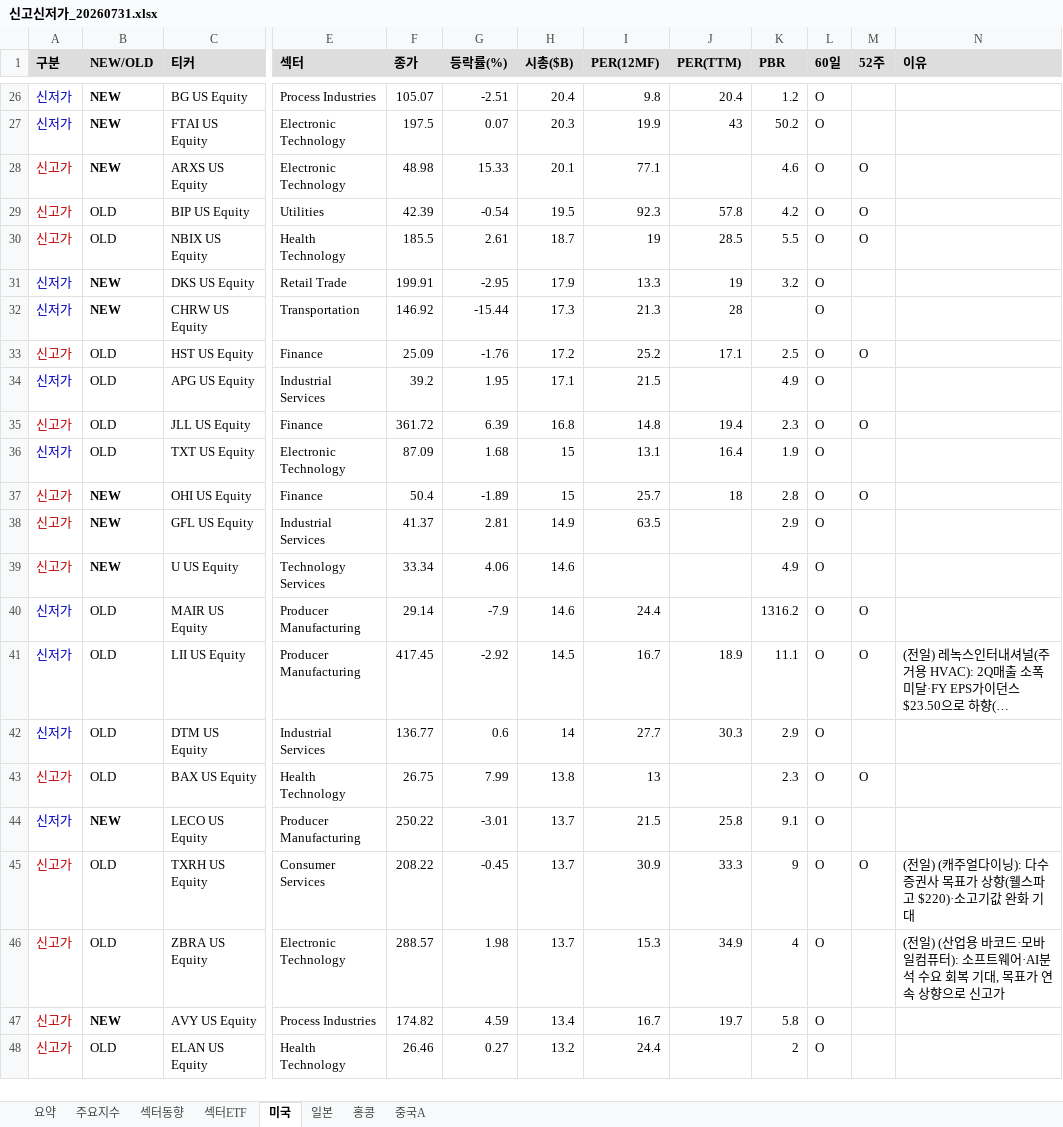
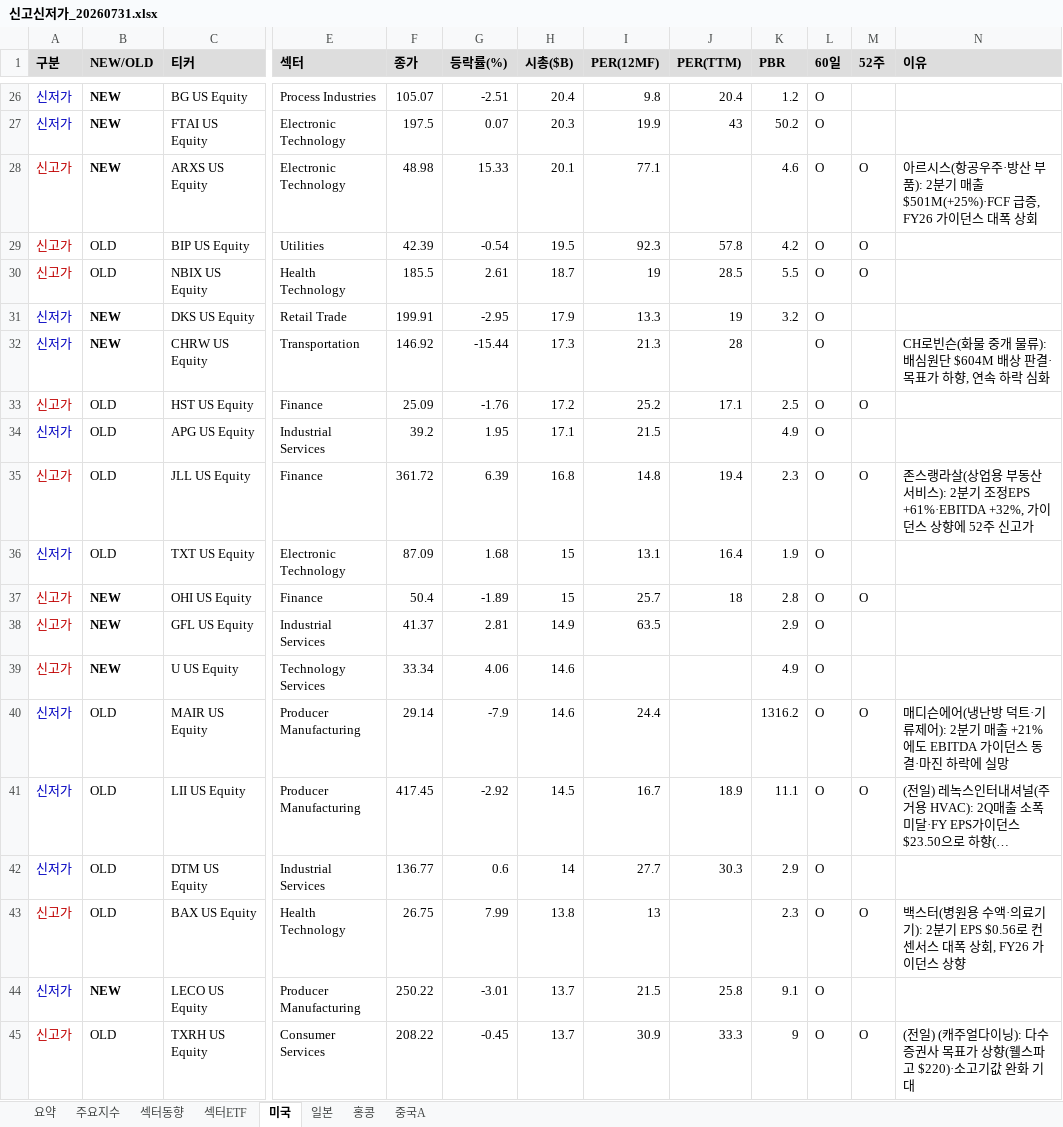
Before and after one commit to cm1n/highlowscreen, an Excel workbook: 신고신저가_20260731.xlsx, sheet 미국, drawn as a sheet; only a part is shown, gaps mark what is left out; the shorter side is filled out with more unchanged rows; long unchanged cells end in …; values as stored, in another font and other column widths than the file's, no borders; the diff covers the shown part only; the diff names each change by its address in the sheet, - before the commit and + after, or states it on an @@ line.

```diff
--- a/신고신저가_20260731.xlsx (sheet 미국)
+++ b/신고신저가_20260731.xlsx (sheet 미국)
-N28 (이유): (empty)
+N28 (이유): 아르시스(항공우주·방산 부품): 2분기 매출 $501M(+25%)·FCF 급증, FY26 가이던스 대폭 상회
-N32 (이유): (empty)
+N32 (이유): CH로빈슨(화물 중개 물류): 배심원단 $604M 배상 판결·목표가 하향, 연속 하락 심화
-N35 (이유): (empty)
+N35 (이유): 존스랭라살(상업용 부동산 서비스): 2분기 조정EPS +61%·EBITDA +32%, 가이던스 상향에 52주 신고가
-N40 (이유): (empty)
+N40 (이유): 매디슨에어(냉난방 덕트·기류제어): 2분기 매출 +21%에도 EBITDA 가이던스 동결·마진 하락에 실망
-N43 (이유): (empty)
+N43 (이유): 백스터(병원용 수액·의료기기): 2분기 EPS $0.56로 컨센서스 대폭 상회, FY26 가이던스 상향
```
Also changed, not shown: 9 edited cells elsewhere in this sheet, sheet 중국A, sheet 홍콩, sheet 일본, 1 other file.
